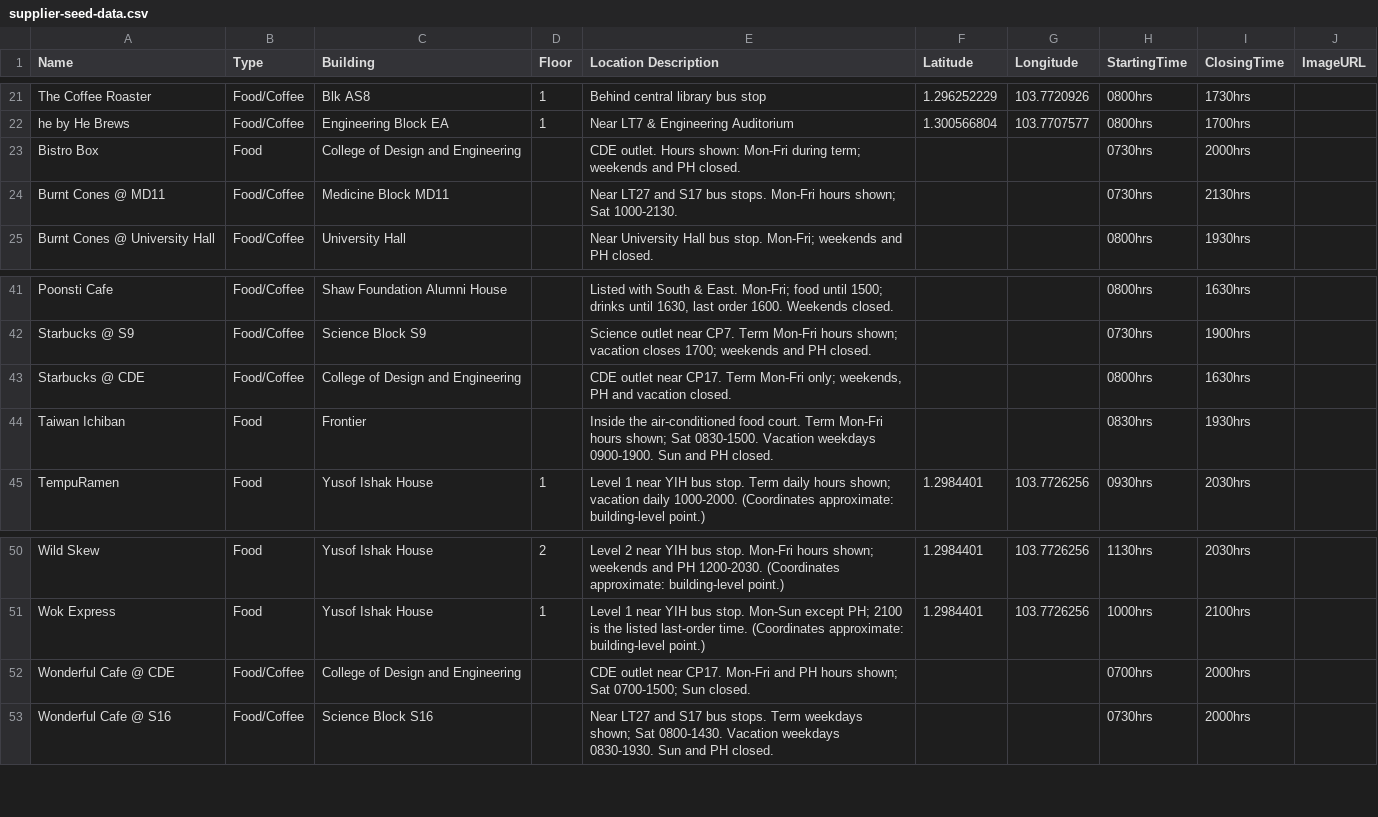
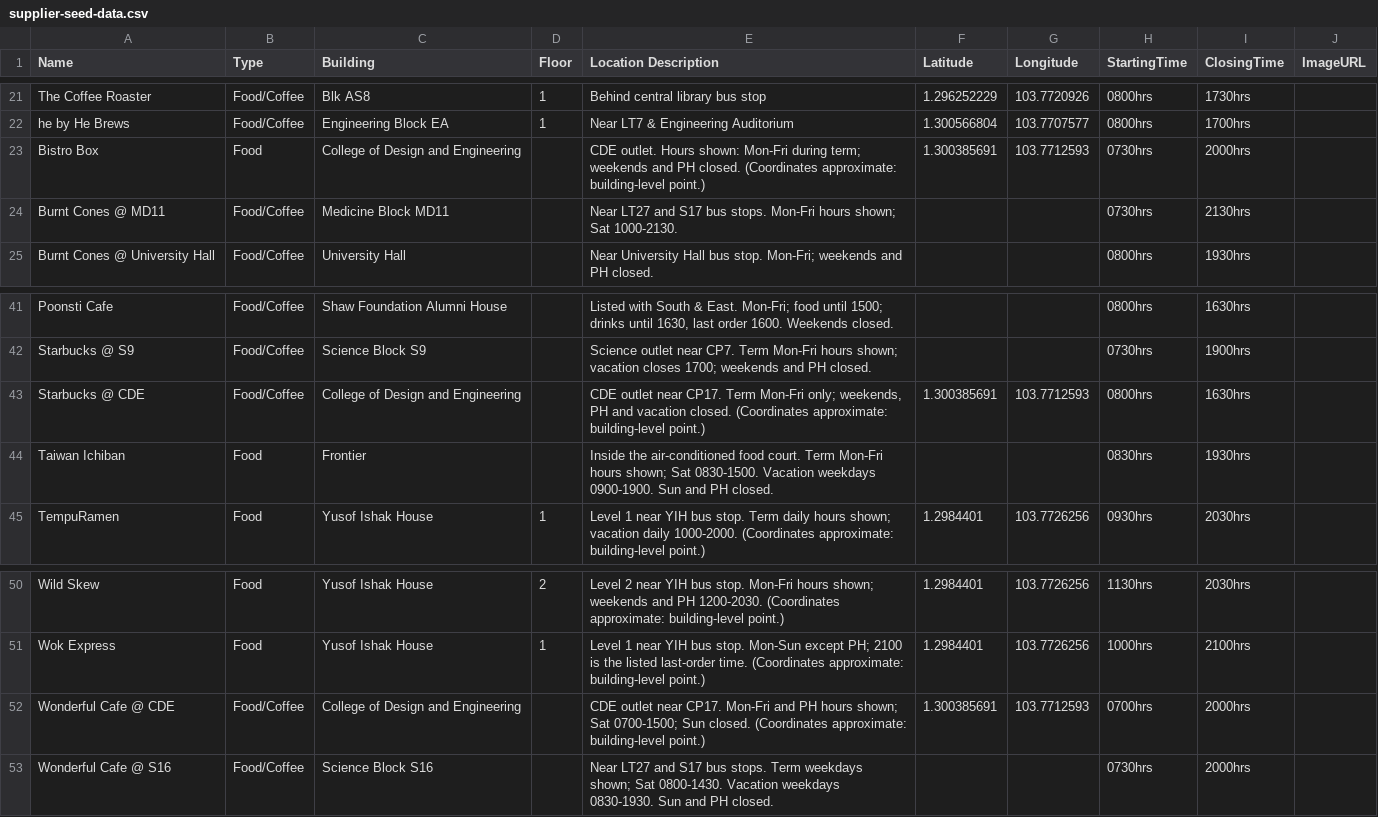
Before and after one commit to AY2627S1-CS3219-P10/FoC-Template, a CSV file: data/csv/supplier-seed-data.csv, drawn as a sheet; only a part is shown, gaps mark what is left out.

Commit message:
feat(supplier-service): import remaining csv suppliers and locations

```diff
--- a/data/csv/supplier-seed-data.csv
+++ b/data/csv/supplier-seed-data.csv
@@ -22,3 +22,3 @@ The Coffee Roaster,Food/Coffee,Blk AS8,1,Behind central library bus stop,1.29625
 he by He Brews,Food/Coffee,Engineering Block EA,1,Near LT7 & Engineering Auditorium,1.300566804,103.7707577,0800hrs,1700hrs,
-Bistro Box,Food,College of Design and Engineering,,CDE outlet. Hours shown: Mon-Fri during term; weekends and PH closed.,,,0730hrs,2000hrs,
+Bistro Box,Food,College of Design and Engineering,,CDE outlet. Hours shown: Mon-Fri during term; weekends and PH closed. (Coordinates approximate: building-level point.),1.300385691,103.7712593,0730hrs,2000hrs,
 Burnt Cones @ MD11,Food/Coffee,Medicine Block MD11,,Near LT27 and S17 bus stops. Mon-Fri hours shown; Sat 1000-2130.,,,0730hrs,2130hrs,
@@ -42,3 +42,3 @@ Poonsti Cafe,Food/Coffee,Shaw Foundation Alumni House,,"Listed with South & East
 Starbucks @ S9,Food/Coffee,Science Block S9,,Science outlet near CP7. Term Mon-Fri hours shown; vacation closes 1700; weekends and PH closed.,,,0730hrs,1900hrs,
-Starbucks @ CDE,Food/Coffee,College of Design and Engineering,,"CDE outlet near CP17. Term Mon-Fri only; weekends, PH and vacation closed.",,,0800hrs,1630hrs,
+Starbucks @ CDE,Food/Coffee,College of Design and Engineering,,"CDE outlet near CP17. Term Mon-Fri only; weekends, PH and vacation closed. (Coordinates approximate: building-level point.)",1.300385691,103.7712593,0800hrs,1630hrs,
 Taiwan Ichiban,Food,Frontier,,Inside the air-conditioned food court. Term Mon-Fri hours shown; Sat 0830-1500. Vacation weekdays 0900-1900. Sun and PH closed.,,,0830hrs,1930hrs,
@@ -51,3 +51,3 @@ Wild Skew,Food,Yusof Ishak House,2,Level 2 near YIH bus stop. Mon-Fri hours show
 Wok Express,Food,Yusof Ishak House,1,Level 1 near YIH bus stop. Mon-Sun except PH; 2100 is the listed last-order time. (Coordinates approximate: building-level point.),1.2984401,103.7726256,1000hrs,2100hrs,
-Wonderful Cafe @ CDE,Food/Coffee,College of Design and Engineering,,CDE outlet near CP17. Mon-Fri and PH hours shown; Sat 0700-1500; Sun closed.,,,0700hrs,2000hrs,
+Wonderful Cafe @ CDE,Food/Coffee,College of Design and Engineering,,CDE outlet near CP17. Mon-Fri and PH hours shown; Sat 0700-1500; Sun closed. (Coordinates approximate: building-level point.),1.300385691,103.7712593,0700hrs,2000hrs,
 Wonderful Cafe @ S16,Food/Coffee,Science Block S16,,Near LT27 and S17 bus stops. Term weekdays shown; Sat 0800-1430. Vacation weekdays 0830-1930. Sun and PH closed.,,,0730hrs,2000hrs,
```
Also changed, not shown: 12 other files.
